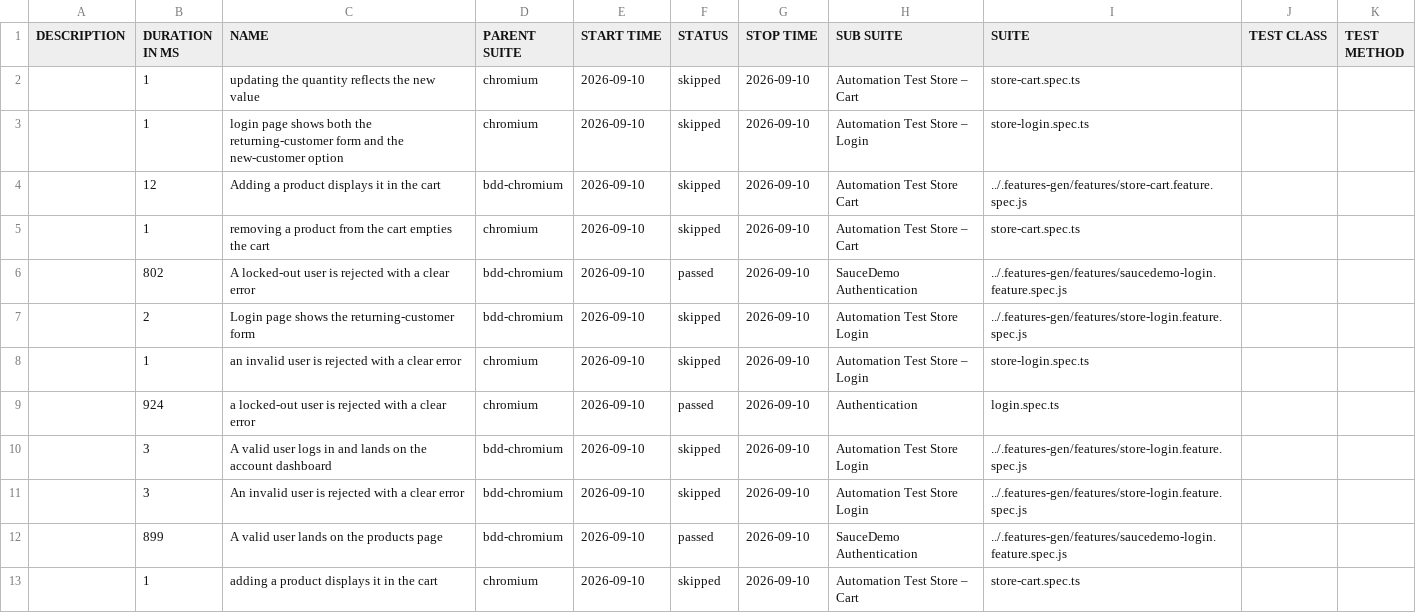
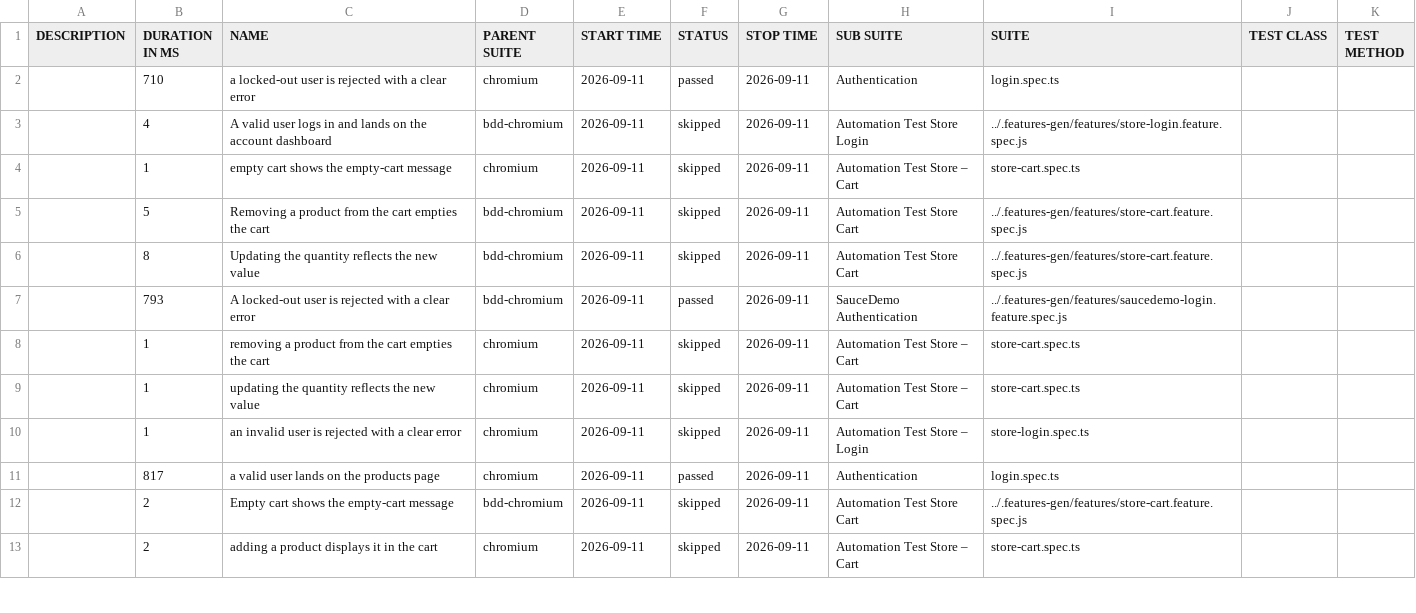
Before and after one commit to Cacheater/playwright-e2e-framework, a CSV file: data/suites.csv, drawn as a sheet; only a part is shown; the diff covers the shown part only.

```diff
--- a/data/suites.csv
+++ b/data/suites.csv
@@ -1,13 +1,13 @@
 "DESCRIPTION","DURATION IN MS","NAME","PARENT SUITE","START TIME","STATUS","STOP TIME","SUB SUITE","SUITE","TEST CLASS","TEST METHOD"
-"","1","updating the quantity reflects the new value","chromium","2026-09-10","skipped","2026-09-10","Automation Test Store – Cart","store-cart.spec.ts","",""
-"","1","login page shows both the returning-customer form and the new-customer option","chromium","2026-09-10","skipped","2026-09-10","Automation Test Store – Login","store-login.spec.ts","",""
-"","12","Adding a product displays it in the cart","bdd-chromium","2026-09-10","skipped","2026-09-10","Automation Test Store Cart","../.features-gen/features/store-cart.feature.spec.js","",""
-"","1","removing a product from the cart empties the cart","chromium","2026-09-10","skipped","2026-09-10","Automation Test Store – Cart","store-cart.spec.ts","",""
-"","802","A locked-out user is rejected with a clear error","bdd-chromium","2026-09-10","passed","2026-09-10","SauceDemo Authentication","../.features-gen/features/saucedemo-login.feature.spec.js","",""
-"","2","Login page shows the returning-customer form","bdd-chromium","2026-09-10","skipped","2026-09-10","Automation Test Store Login","../.features-gen/features/store-login.feature.spec.js","",""
-"","1","an invalid user is rejected with a clear error","chromium","2026-09-10","skipped","2026-09-10","Automation Test Store – Login","store-login.spec.ts","",""
-"","924","a locked-out user is rejected with a clear error","chromium","2026-09-10","passed","2026-09-10","Authentication","login.spec.ts","",""
-"","3","A valid user logs in and lands on the account dashboard","bdd-chromium","2026-09-10","skipped","2026-09-10","Automation Test Store Login","../.features-gen/features/store-login.feature.spec.js","",""
-"","3","An invalid user is rejected with a clear error","bdd-chromium","2026-09-10","skipped","2026-09-10","Automation Test Store Login","../.features-gen/features/store-login.feature.spec.js","",""
-"","899","A valid user lands on the products page","bdd-chromium","2026-09-10","passed","2026-09-10","SauceDemo Authentication","../.features-gen/features/saucedemo-login.feature.spec.js","",""
-"","1","adding a product displays it in the cart","chromium","2026-09-10","skipped","2026-09-10","Automation Test Store – Cart","store-cart.spec.ts","",""
+"","710","a locked-out user is rejected with a clear error","chromium","2026-09-11","passed","2026-09-11","Authentication","login.spec.ts","",""
+"","4","A valid user logs in and lands on the account dashboard","bdd-chromium","2026-09-11","skipped","2026-09-11","Automation Test Store Login","../.features-gen/features/store-login.feature.spec.js","",""
+"","1","empty cart shows the empty-cart message","chromium","2026-09-11","skipped","2026-09-11","Automation Test Store – Cart","store-cart.spec.ts","",""
+"","5","Removing a product from the cart empties the cart","bdd-chromium","2026-09-11","skipped","2026-09-11","Automation Test Store Cart","../.features-gen/features/store-cart.feature.spec.js","",""
+"","8","Updating the quantity reflects the new value","bdd-chromium","2026-09-11","skipped","2026-09-11","Automation Test Store Cart","../.features-gen/features/store-cart.feature.spec.js","",""
+"","793","A locked-out user is rejected with a clear error","bdd-chromium","2026-09-11","passed","2026-09-11","SauceDemo Authentication","../.features-gen/features/saucedemo-login.feature.spec.js","",""
+"","1","removing a product from the cart empties the cart","chromium","2026-09-11","skipped","2026-09-11","Automation Test Store – Cart","store-cart.spec.ts","",""
+"","1","updating the quantity reflects the new value","chromium","2026-09-11","skipped","2026-09-11","Automation Test Store – Cart","store-cart.spec.ts","",""
+"","1","an invalid user is rejected with a clear error","chromium","2026-09-11","skipped","2026-09-11","Automation Test Store – Login","store-login.spec.ts","",""
+"","817","a valid user lands on the products page","chromium","2026-09-11","passed","2026-09-11","Authentication","login.spec.ts","",""
+"","2","Empty cart shows the empty-cart message","bdd-chromium","2026-09-11","skipped","2026-09-11","Automation Test Store Cart","../.features-gen/features/store-cart.feature.spec.js","",""
+"","2","adding a product displays it in the cart","chromium","2026-09-11","skipped","2026-09-11","Automation Test Store – Cart","store-cart.spec.ts","",""
```
Also changed, not shown: 3 added rows, 3 removed rows and 12 edited cells elsewhere in this file, 50 other files.
